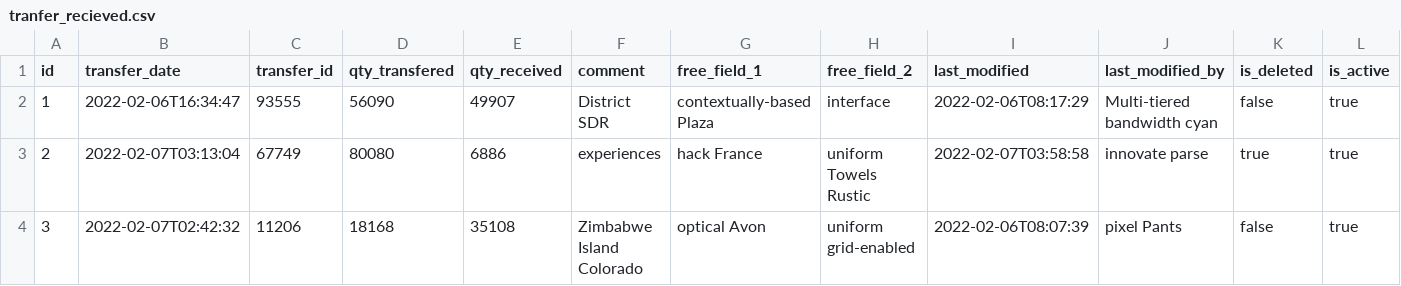
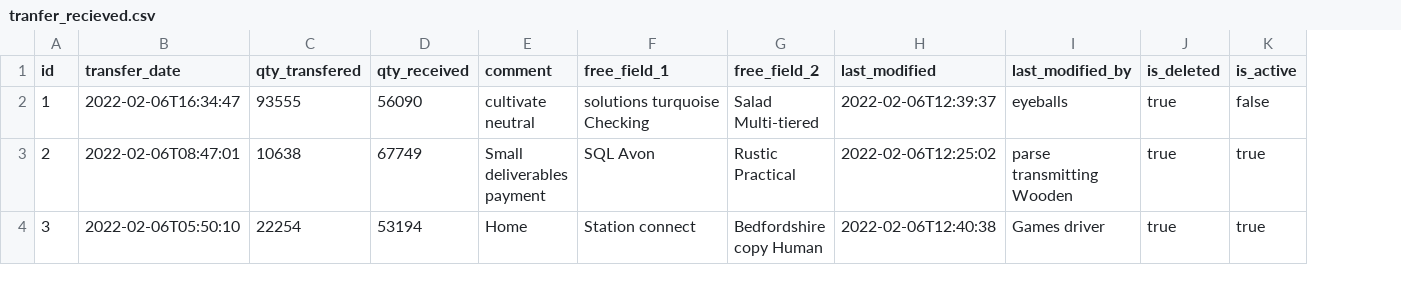
Before and after one commit to SunnyTechV/aquigen_app, a CSV file: src/main/resources/config/liquibase/fake-data/tranfer_recieved.csv, drawn as a sheet; only a part is shown; removed rows and columns are numbered as before the commit, all else as after; the diff covers the shown part only; the diff names each change by its address in the sheet, - before the commit and + after, or states it on an @@ line.

```diff
--- a/src/main/resources/config/liquibase/fake-data/tranfer_recieved.csv
+++ b/src/main/resources/config/liquibase/fake-data/tranfer_recieved.csv
-column C (transfer_id), rows 2-4: 93555 | 67749 | 11206
-C2 (qty_transfered): 56090
+C2 (qty_transfered): 93555
-D2 (qty_received): 49907
+D2 (qty_received): 56090
-E2 (comment): District SDR
+E2 (comment): cultivate neutral
-F2 (free_field_1): contextually-based Plaza
+F2 (free_field_1): solutions turquoise Checking
-G2 (free_field_2): interface
+G2 (free_field_2): Salad Multi-tiered
-H2 (last_modified): 2022-02-06T08:17:29
+H2 (last_modified): 2022-02-06T12:39:37
-I2 (last_modified_by): Multi-tiered bandwidth cyan
+I2 (last_modified_by): eyeballs
-J2 (is_deleted): false
+J2 (is_deleted): true
-K2 (is_active): true
+K2 (is_active): false
-B3 (transfer_date): 2022-02-07T03:13:04
+B3 (transfer_date): 2022-02-06T08:47:01
-C3 (qty_transfered): 80080
+C3 (qty_transfered): 10638
-D3 (qty_received): 6886
+D3 (qty_received): 67749
-E3 (comment): experiences
+E3 (comment): Small deliverables payment
-F3 (free_field_1): hack France
+F3 (free_field_1): SQL Avon
-G3 (free_field_2): uniform Towels Rustic
+G3 (free_field_2): Rustic Practical
-H3 (last_modified): 2022-02-07T03:58:58
+H3 (last_modified): 2022-02-06T12:25:02
-I3 (last_modified_by): innovate parse
+I3 (last_modified_by): parse transmitting Wooden
-B4 (transfer_date): 2022-02-07T02:42:32
+B4 (transfer_date): 2022-02-06T05:50:10
-C4 (qty_transfered): 18168
+C4 (qty_transfered): 22254
-D4 (qty_received): 35108
+D4 (qty_received): 53194
-E4 (comment): Zimbabwe Island Colorado
+E4 (comment): Home
-F4 (free_field_1): optical Avon
+F4 (free_field_1): Station connect
-G4 (free_field_2): uniform grid-enabled
+G4 (free_field_2): Bedfordshire copy Human
-H4 (last_modified): 2022-02-06T08:07:39
+H4 (last_modified): 2022-02-06T12:40:38
-I4 (last_modified_by): pixel Pants
+I4 (last_modified_by): Games driver
-J4 (is_deleted): false
+J4 (is_deleted): true
```
Also changed, not shown: 61 edited cells elsewhere in this file, src/main/resources/config/liquibase/fake-data/tranfer_details_approvals.csv, src/main/resources/config/liquibase/fake-data/transfer.csv, 57 other files.
